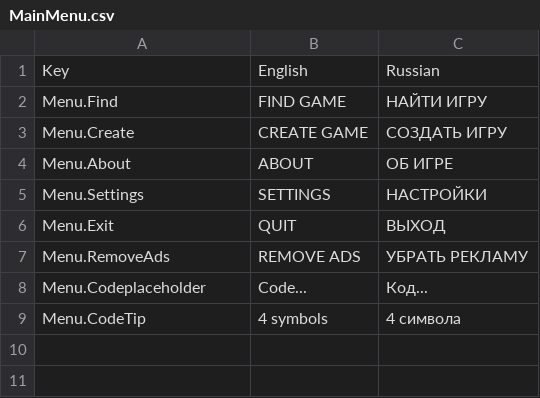
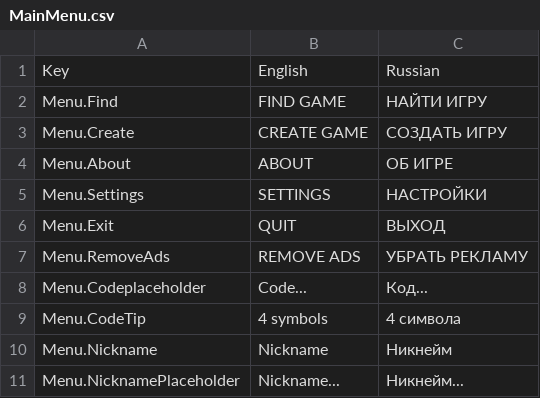
Before and after one commit to BasteArima/HiddenPool, a CSV file: Assets/Resources/Localization/MainMenu.csv, drawn as a sheet.

Commit message:
SaveDataSystem, Remove heroes attributes, game mode, Added Player nikcname

```diff
--- a/Assets/Resources/Localization/MainMenu.csv
+++ b/Assets/Resources/Localization/MainMenu.csv
@@ -9 +9,3 @@ Menu.Codeplaceholder,Code...,Код...
 Menu.CodeTip,4 symbols,4 символа
+Menu.Nickname,Nickname,Никнейм
+Menu.NicknamePlaceholder,Nickname...,Никнейм...
```
Also changed, not shown: 10 other files.
